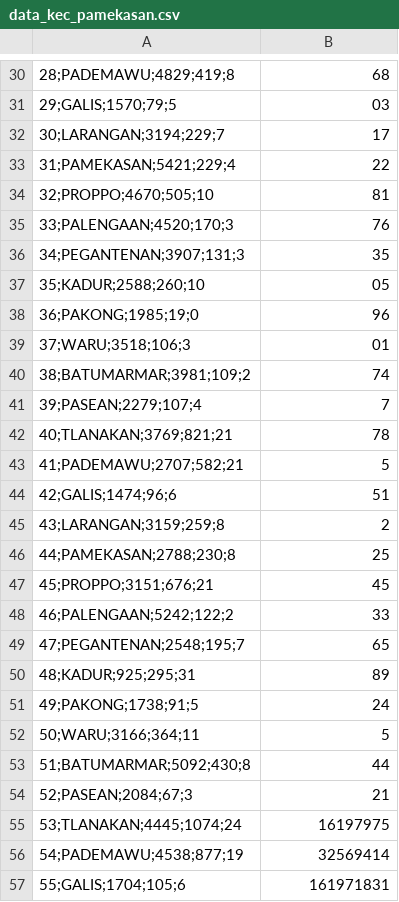
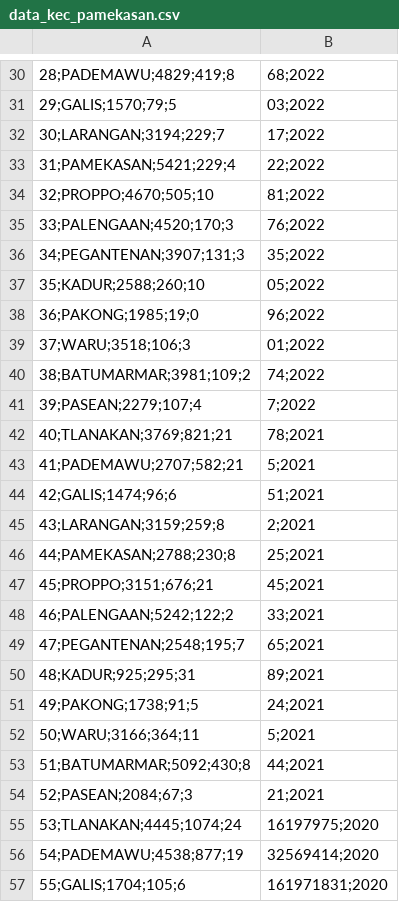
Before and after one commit to Lealwa/stunting_hybrid, a CSV file: data/data_kec_pamekasan.csv, drawn as a sheet; only a part is shown, gaps mark what is left out; the diff covers the shown part only; the diff names each change by its address in the sheet, - before the commit and + after, or states it on an @@ line.

```diff
--- a/data/data_kec_pamekasan.csv
+++ b/data/data_kec_pamekasan.csv
-B30: 68
+B30: 68;2022
-B31: 03
+B31: 03;2022
-B32: 17
+B32: 17;2022
-B33: 22
+B33: 22;2022
-B34: 81
+B34: 81;2022
-B35: 76
+B35: 76;2022
-B36: 35
+B36: 35;2022
-B37: 05
+B37: 05;2022
-B38: 96
+B38: 96;2022
-B39: 01
+B39: 01;2022
-B40: 74
+B40: 74;2022
-B41: 7
+B41: 7;2022
-B42: 78
+B42: 78;2021
-B43: 5
+B43: 5;2021
-B44: 51
+B44: 51;2021
-B45: 2
+B45: 2;2021
-B46: 25
+B46: 25;2021
-B47: 45
+B47: 45;2021
-B48: 33
+B48: 33;2021
-B49: 65
+B49: 65;2021
-B50: 89
+B50: 89;2021
-B51: 24
+B51: 24;2021
-B52: 5
+B52: 5;2021
-B53: 44
+B53: 44;2021
-B54: 21
+B54: 21;2021
-B55: 16197975
+B55: 16197975;2020
-B56: 32569414
+B56: 32569414;2020
-B57: 161971831
+B57: 161971831;2020
```
Also changed, not shown: 38 edited cells elsewhere in this file, 13 other files.
